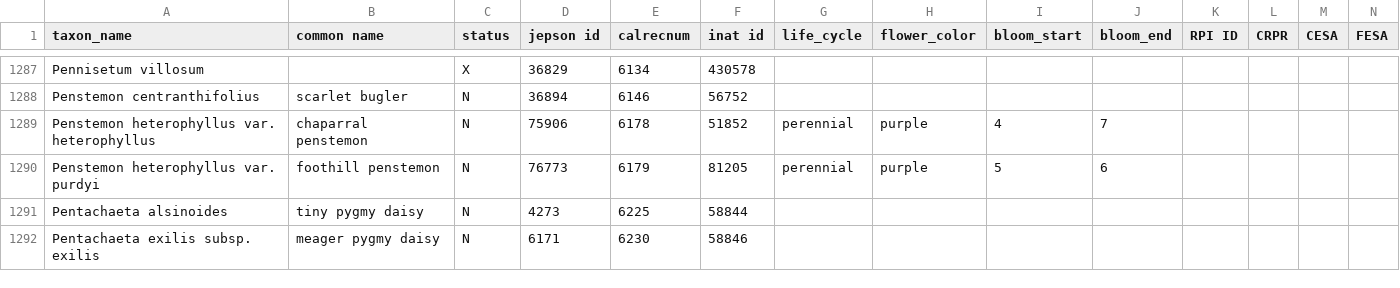
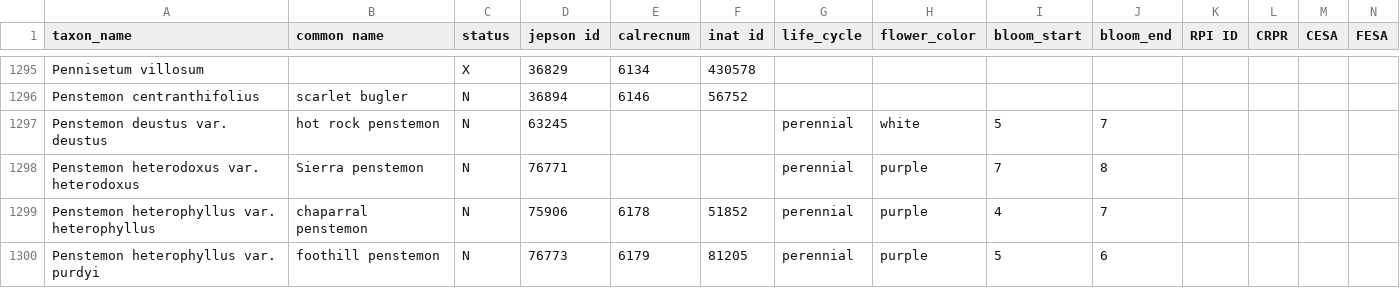
Before and after one commit to ca-plants/ca-plant-list, a CSV file: data/taxa.csv, drawn as a sheet; only a part is shown, gaps mark what is left out; the shorter side is filled out with more unchanged rows; rows hold the shown columns only; the diff covers the shown part only; the diff names each change by its address in the sheet, - before the commit and + after, or states it on an @@ line.

Commit message:
Typescript and taxa updates.

```diff
--- a/data/taxa.csv
+++ b/data/taxa.csv
+row 1297: Penstemon deustus var. deustus | hot rock penstemon | N | 63245 |  |  | perennial | white | 5 | 7
+row 1298: Penstemon heterodoxus var. heterodoxus | Sierra penstemon | N | 76771 |  |  | perennial | purple | 7 | 8
```
Also changed, not shown: 13 added rows elsewhere in this file, 22 other files.
